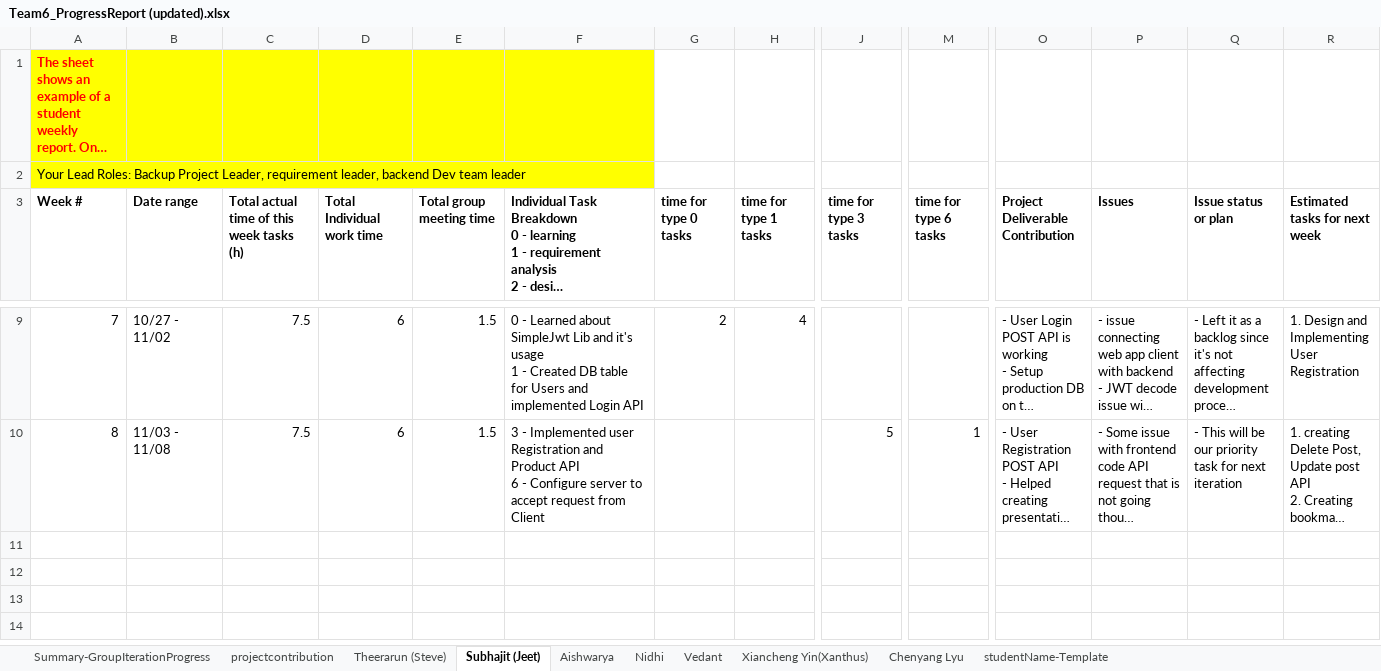
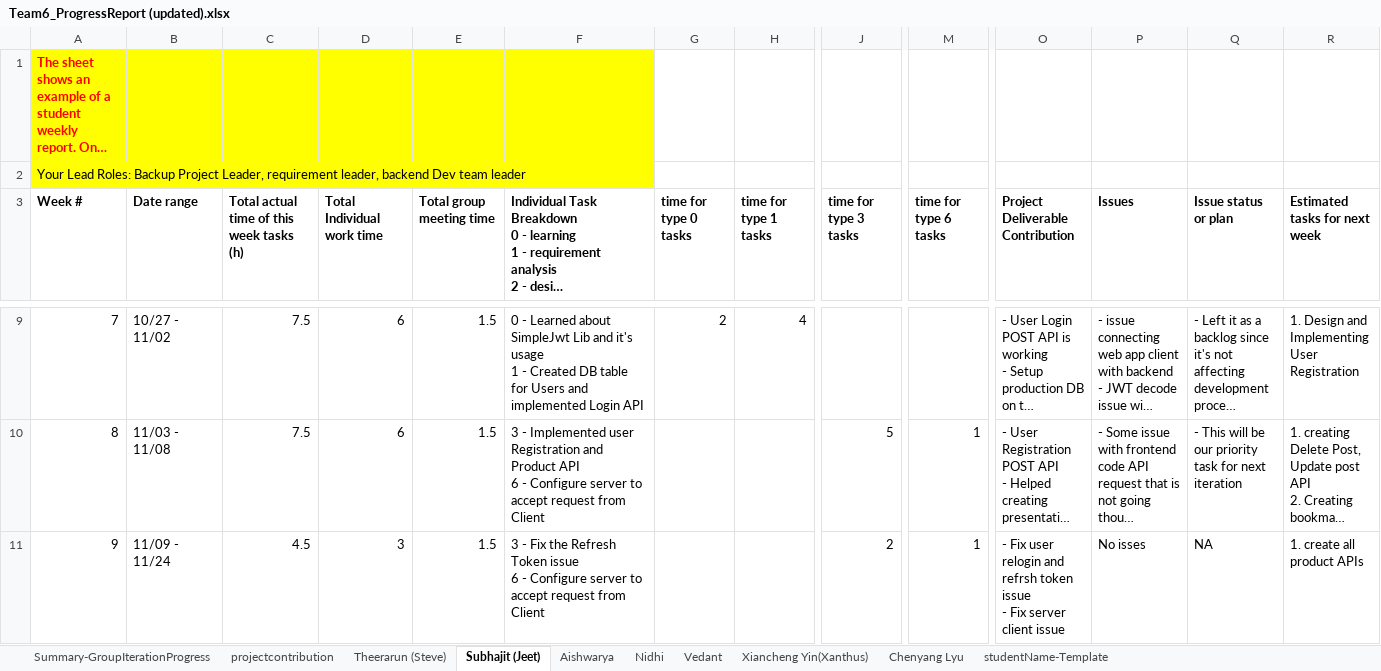
Before and after one commit to BUMETCS673/CS673F23TEAM6, an Excel workbook: doc/IT3/Team6_ProgressReport (updated).xlsx, sheet Subhajit (Jeet), drawn as a sheet; only a part is shown, gaps mark what is left out; long unchanged cells end in …; values as stored, in another font and other column widths than the file's, no borders; charts and pictures not drawn; rows hold the shown columns only; ↵ is a line break in a cell; the diff covers the shown part only; the diff names each change by its address in the sheet, - before the commit and + after, or states it on an @@ line.

```diff
--- a/doc/IT3/Team6_ProgressReport (updated).xlsx (sheet Subhajit (Jeet))
+++ b/doc/IT3/Team6_ProgressReport (updated).xlsx (sheet Subhajit (Jeet))
+row 11: 9 | 11/09 - 11/24 | 4.5 | 3 | 1.5 | 3 - Fix the Refresh Token issue ↵ 6 - Configure server to accept request from Client |  |  | 2 | 1 | - Fix user relogin and refrsh token issue ↵ - Fix server client issue | No isses | NA | 1. create all product APIs
```
Also changed, not shown: 3 added rows elsewhere in this sheet, sheet Aishwarya, sheet Xiancheng Yin(Xanthus), sheet Summary-GroupIterationProgress, hidden cells.
